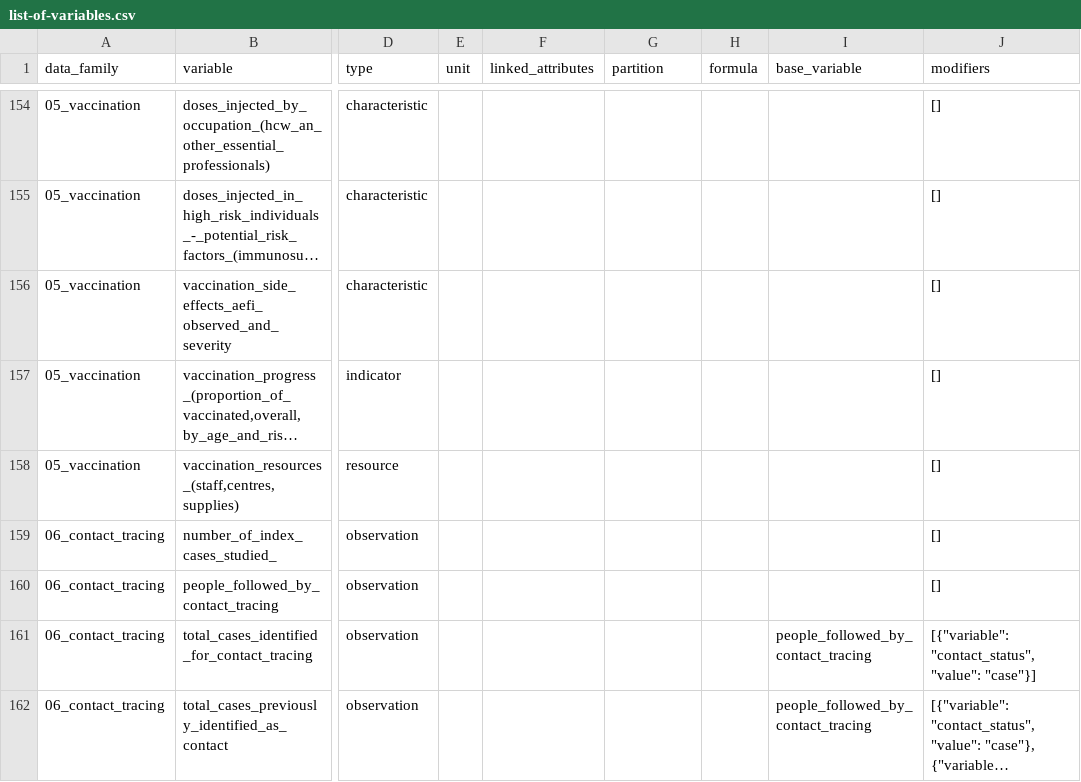
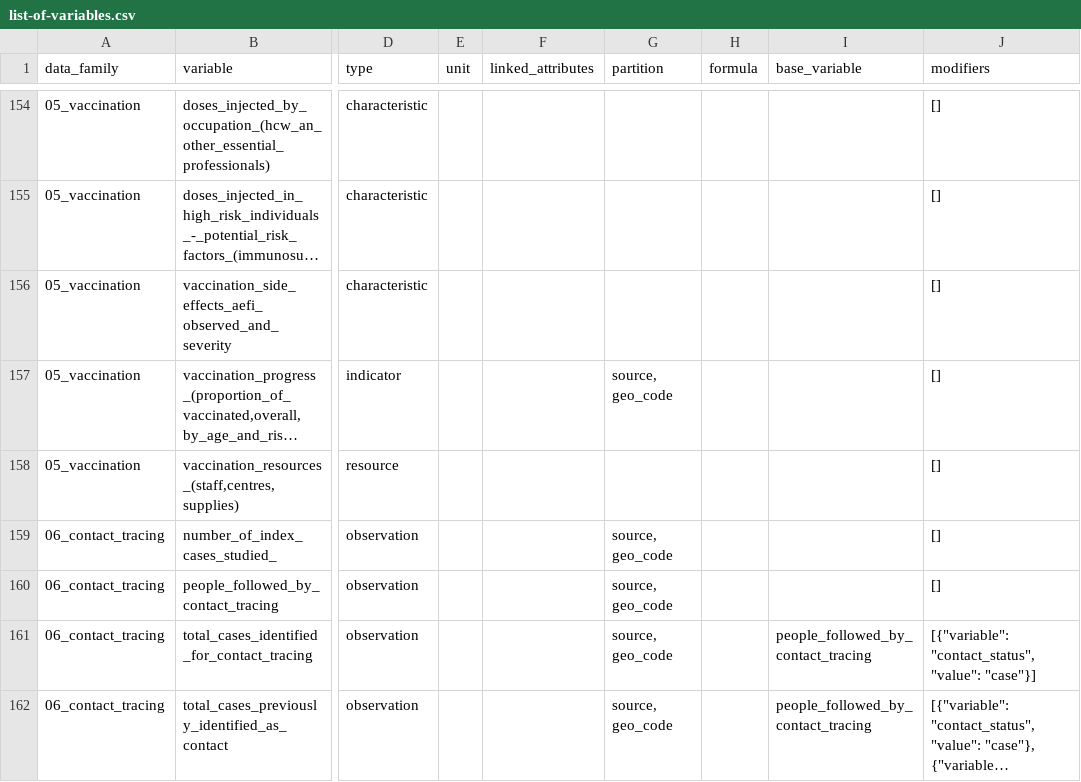
Before and after one commit to pandem2/pandem-source, a CSV file: pandemsource/data/list-of-variables.csv, drawn as a sheet; only a part is shown, gaps mark what is left out; long unchanged cells end in …; the diff covers the shown part only; the diff names each change by its address in the sheet, - before the commit and + after, or states it on an @@ line.

Commit message:
Fixing source ecdc mutations of interest - ucl simulator

```diff
--- a/pandemsource/data/list-of-variables.csv
+++ b/pandemsource/data/list-of-variables.csv
-G157 (partition): (empty)
+G157 (partition): source, geo_code
-G159:G162 (partition): (empty)
+G159:G162 (partition): source, geo_code
```
Also changed, not shown: 63 edited cells elsewhere in this file, 3 other files.
